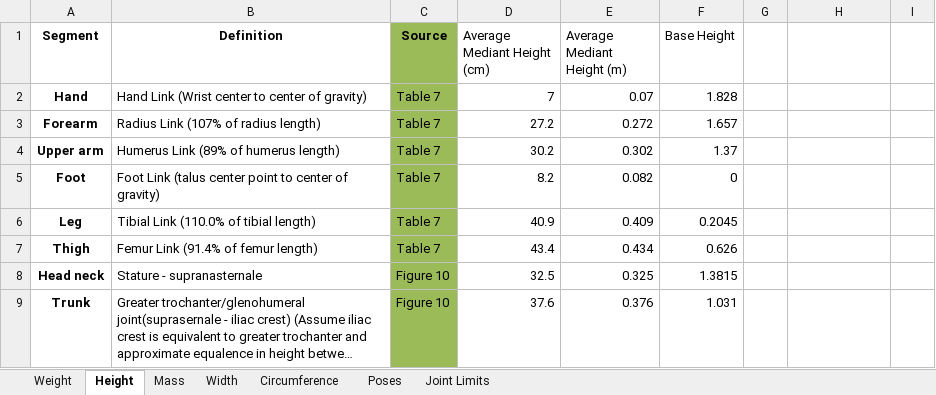
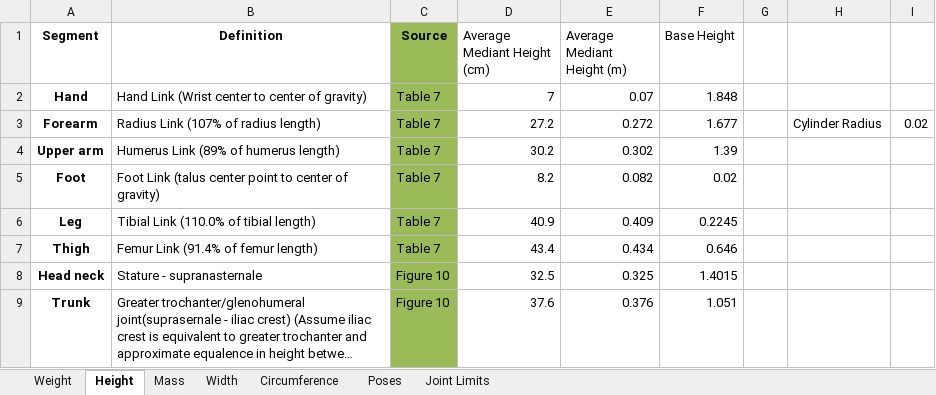
Before and after one commit to PositronicsLab/human_model, an Excel workbook: data/human_measurements.xlsx, sheet Height, drawn as a sheet; long unchanged cells end in …; values as stored, in another font and other column widths than the file's, no borders; the diff names each change by its address in the sheet, - before the commit and + after, or states it on an @@ line.

```diff
--- a/data/human_measurements.xlsx (sheet Height)
+++ b/data/human_measurements.xlsx (sheet Height)
-F2 (Base Height): 1.828
+F2 (Base Height): 1.848
-F3 (Base Height): 1.657
+F3 (Base Height): 1.677
-H3: (empty)
+H3: Cylinder Radius
-I3: (empty)
+I3: 0.02
-F4 (Base Height): 1.37
+F4 (Base Height): 1.39
-F5 (Base Height): 0
+F5 (Base Height): 0.02
-F6 (Base Height): 0.2045
+F6 (Base Height): 0.2245
-F7 (Base Height): 0.626
+F7 (Base Height): 0.646
-F8 (Base Height): 1.3815
+F8 (Base Height): 1.4015
-F9 (Base Height): 1.031
+F9 (Base Height): 1.051
```
Also changed, not shown: sheet Poses, formulas that keep their value, 1 other file.
